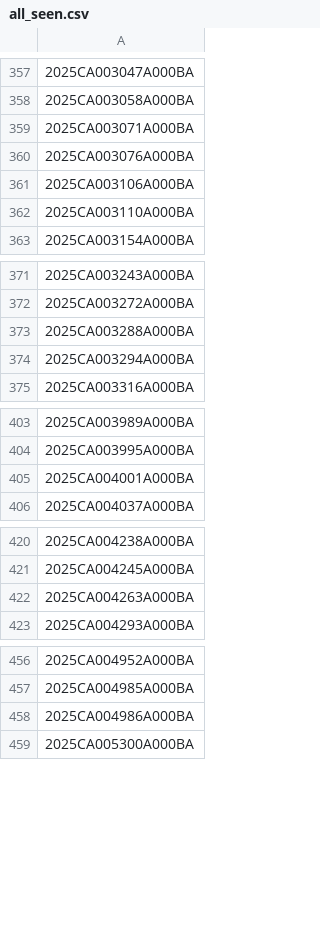
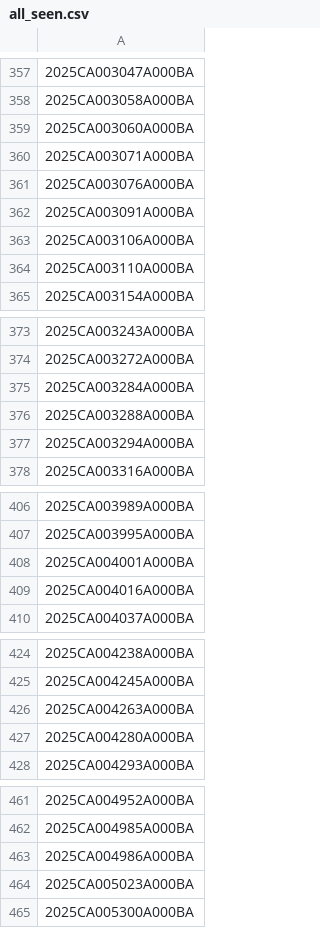
Before and after one commit to figlesias7/realforeclose-polk, a CSV file: data/all_seen.csv, drawn as a sheet; only a part is shown, gaps mark what is left out.

```diff
--- a/data/all_seen.csv
+++ b/data/all_seen.csv
@@ -358,4 +358,6 @@
 2025CA003058A000BA
+2025CA003060A000BA
 2025CA003071A000BA
 2025CA003076A000BA
+2025CA003091A000BA
 2025CA003106A000BA
@@ -372,2 +374,3 @@
 2025CA003272A000BA
+2025CA003284A000BA
 2025CA003288A000BA
@@ -405,2 +408,3 @@
 2025CA004001A000BA
+2025CA004016A000BA
 2025CA004037A000BA
@@ -422,2 +426,3 @@
 2025CA004263A000BA
+2025CA004280A000BA
 2025CA004293A000BA
@@ -458,2 +463,3 @@
 2025CA004986A000BA
+2025CA005023A000BA
 2025CA005300A000BA
```
Also changed, not shown: data/event_log.csv, 3 other files.
